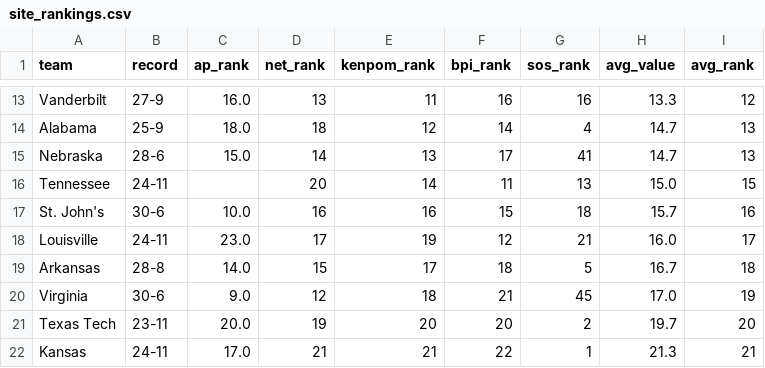
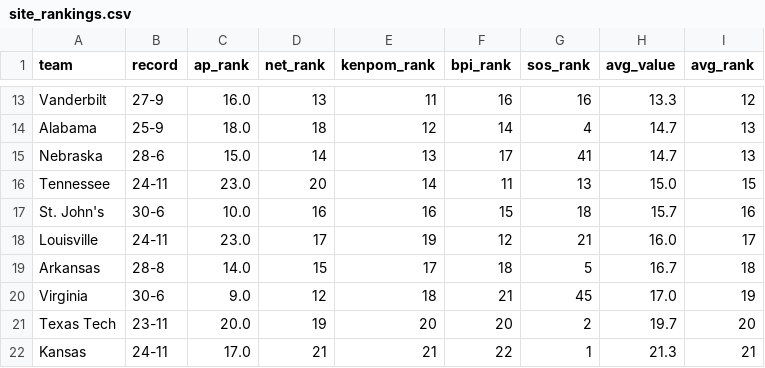
Before and after one commit to kylevogel/cbb-ratings-pipeline, a CSV file: data_processed/site_rankings.csv, drawn as a sheet; only a part is shown, gaps mark what is left out.

```diff
--- a/data_processed/site_rankings.csv
+++ b/data_processed/site_rankings.csv
@@ -15,3 +15,3 @@ Alabama,25-9,18.0,18,12,14,4,14.7,13
 Nebraska,28-6,15.0,14,13,17,41,14.7,13
-Tennessee,24-11,,20,14,11,13,15.0,15
+Tennessee,24-11,23.0,20,14,11,13,15.0,15
 St. John's,30-6,10.0,16,16,15,18,15.7,16
```
Also changed, not shown: data_raw/ap_rankings.csv, 1 other file.
